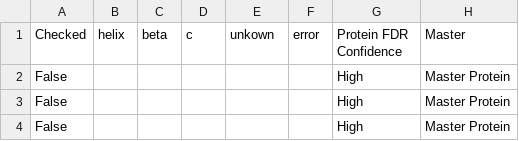
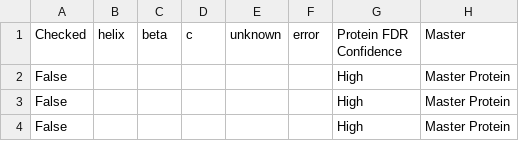
Before and after one commit to troy-lab/pipeline, a CSV file: HC1.csv, drawn as a sheet; only a part is shown; the diff names each change by its address in the sheet, - before the commit and + after, or states it on an @@ line.

```diff
--- a/HC1.csv
+++ b/HC1.csv
-E1: unkown
+E1: unknown
```
Also changed, not shown: output.csv, 1 other file.
